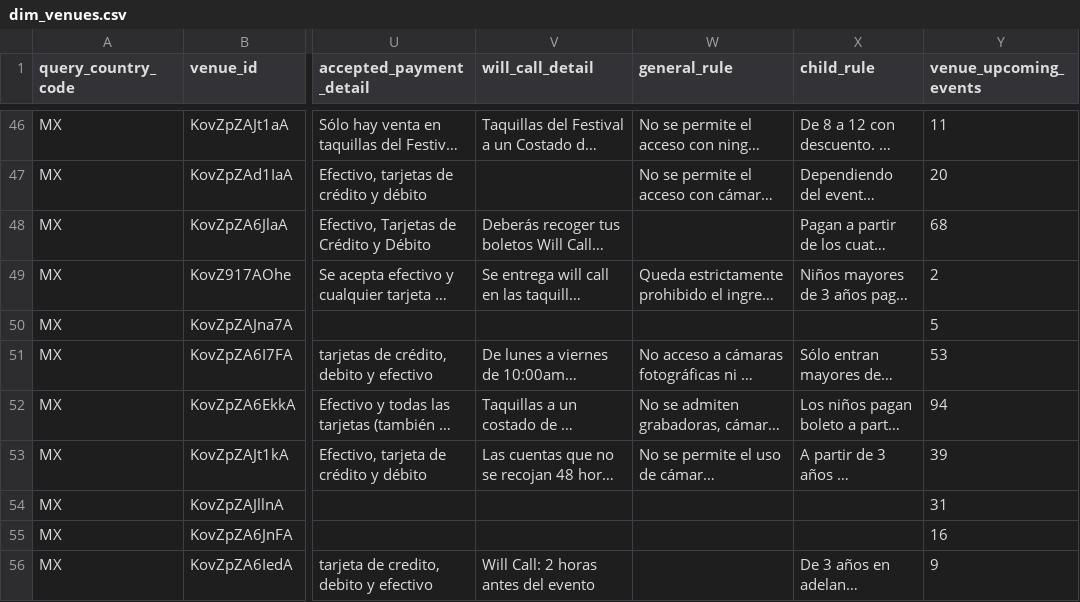
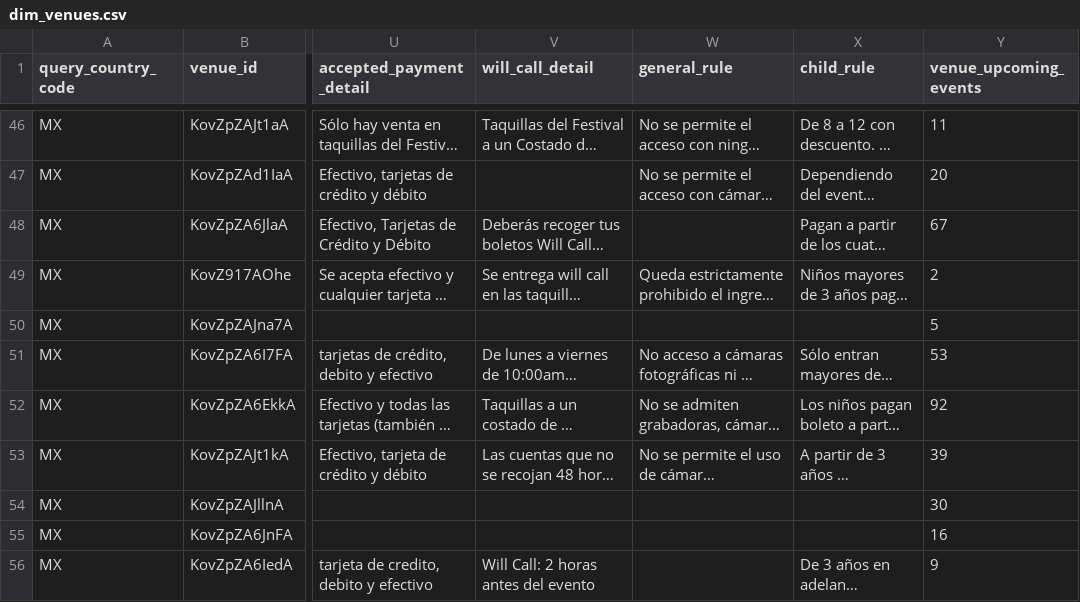
Before and after one commit to DavidCastilloSKT/analisis-oferta-musical-mexico-ticketmaster, a CSV file: data/processed/enriched_latam/dim_venues.csv, drawn as a sheet; only a part is shown, gaps mark what is left out; long unchanged cells end in …; the diff covers the shown part only; the diff names each change by its address in the sheet, - before the commit and + after, or states it on an @@ line.

```diff
--- a/data/processed/enriched_latam/dim_venues.csv
+++ b/data/processed/enriched_latam/dim_venues.csv
-Y48 (venue_upcoming_events): 68
+Y48 (venue_upcoming_events): 67
-Y52 (venue_upcoming_events): 94
+Y52 (venue_upcoming_events): 92
-Y54 (venue_upcoming_events): 31
+Y54 (venue_upcoming_events): 30
```
Also changed, not shown: 2 added rows, 3 removed rows and 13 edited cells elsewhere in this file, data/processed/enriched_latam/bridge_event_attractions.csv, data/processed/enriched_latam/dim_attractions.csv, 2 other files.
